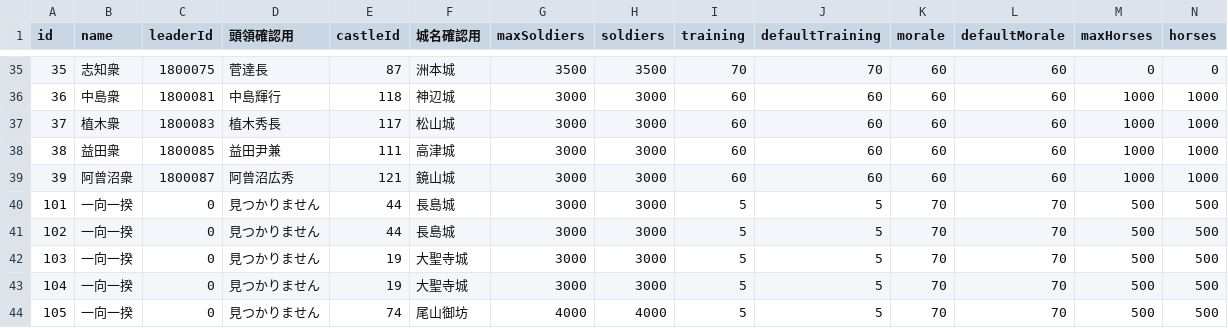
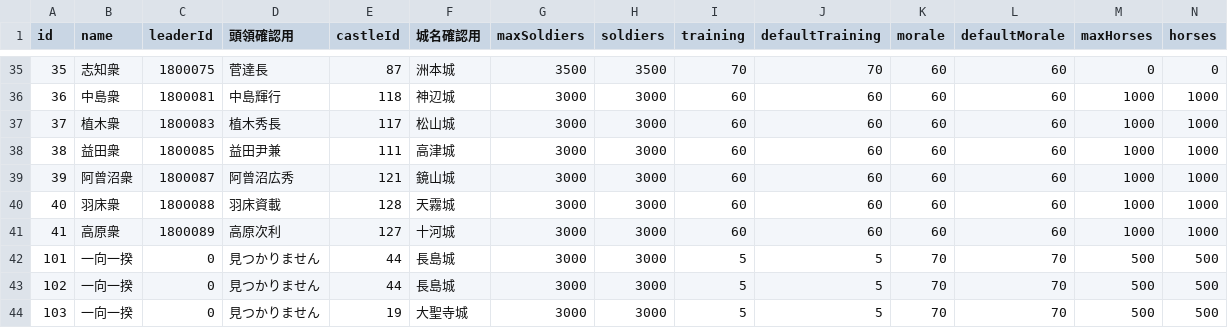
Before and after one commit to actrsys/sengoku-hadou, a CSV file: data/scenarios/1560_okehazama/kunishuClan.csv, drawn as a sheet; only a part is shown, gaps mark what is left out; the shorter side is filled out with more unchanged rows; rows hold the shown columns only; the diff names each change by its address in the sheet, - before the commit and + after, or states it on an @@ line.

```diff
--- a/data/scenarios/1560_okehazama/kunishuClan.csv
+++ b/data/scenarios/1560_okehazama/kunishuClan.csv
+row 40: 40 | 羽床衆 | 1800088 | 羽床資載 | 128 | 天霧城 | 3000 | 3000 | 60 | 60 | 60 | 60 | 1000 | 1000
+row 41: 41 | 高原衆 | 1800089 | 高原次利 | 127 | 十河城 | 3000 | 3000 | 60 | 60 | 60 | 60 | 1000 | 1000
```
Also changed, not shown: data/scenarios/1560_okehazama/warriors.csv.
